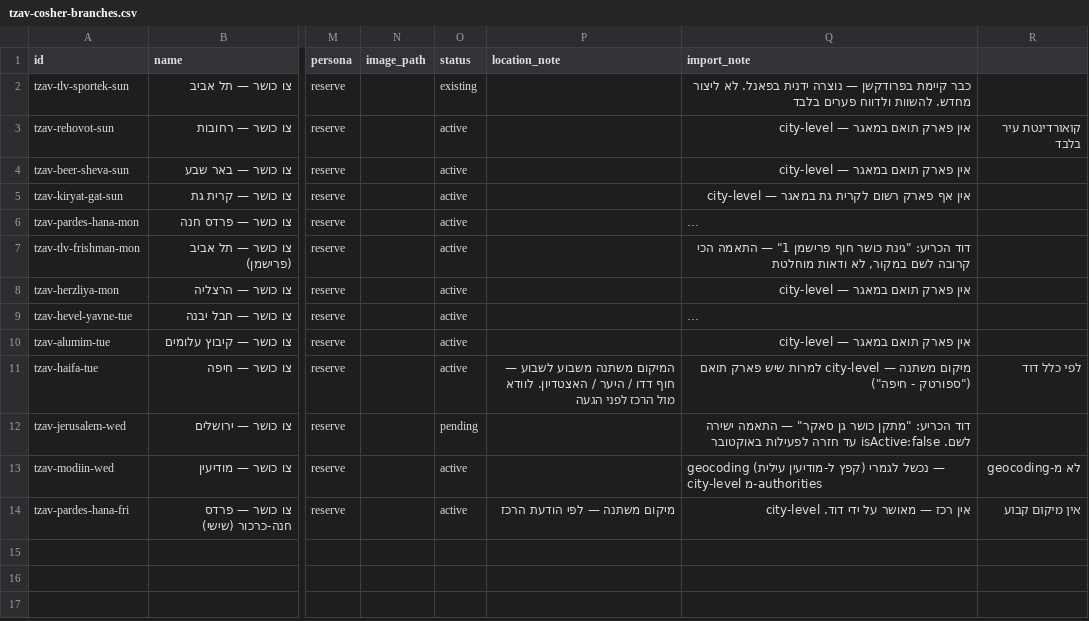
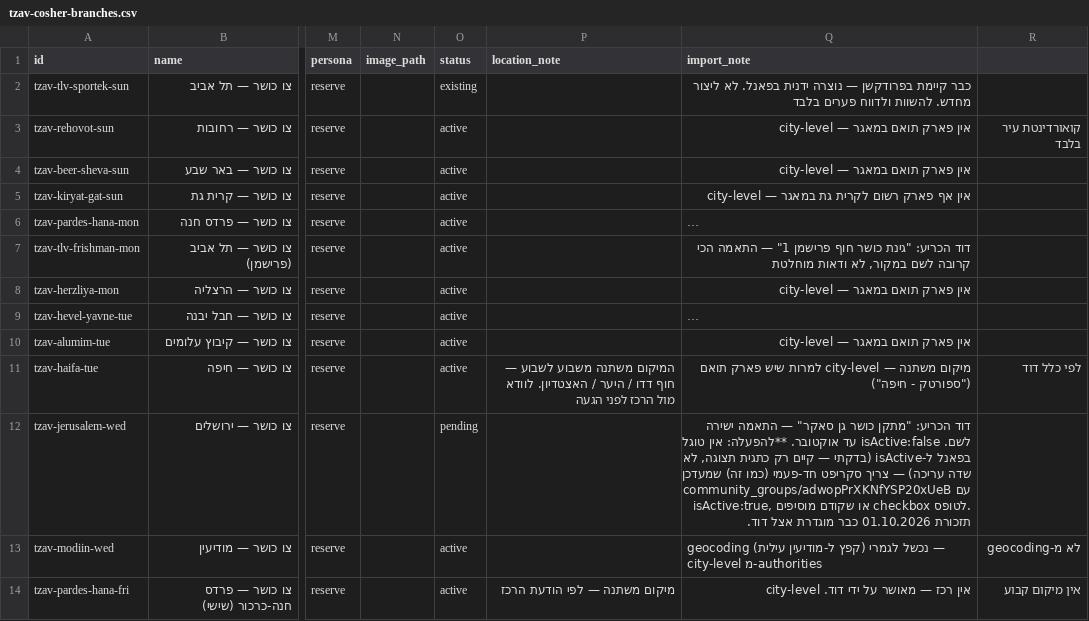
Before and after one commit to officeappout/out-run-app, a CSV file: scripts/data/tzav-cosher-branches.csv, drawn as a sheet; only a part is shown, gaps mark what is left out; long unchanged cells end in …; the diff names each change by its address in the sheet, - before the commit and + after, or states it on an @@ line.

Commit message:
docs(import): note the isActive reactivation path for Jerusalem — no panel toggle exists today

```diff
--- a/scripts/data/tzav-cosher-branches.csv
+++ b/scripts/data/tzav-cosher-branches.csv
-Q12 (import_note): …isActive:false עד חזרה לפעילות באוקטובר
+Q12 (import_note): …isActive:false עד אוקטובר. **להפעלה: אין טוגל בפאנל ל-isActive (בדקתי — קיים רק כתגית תצוגה, לא שדה עריכה) — צריך סקריפט חד-פעמי (כמו זה) שמעדכן community_groups/adwopPrXKNfYSP20xUeB עם isActive:true, או שקודם מוסיפים checkbox לטופס. תזכורת 01.10.2026 כבר מוגדרת אצל דוד.
```
